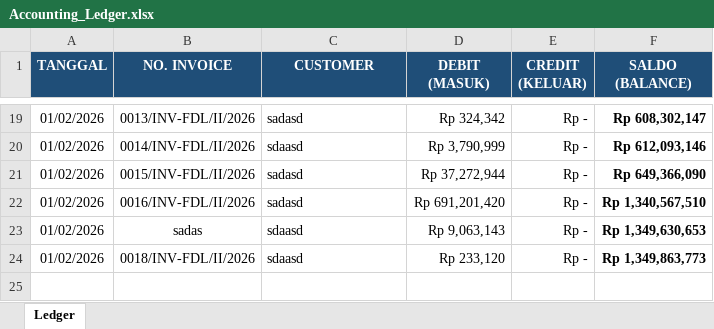
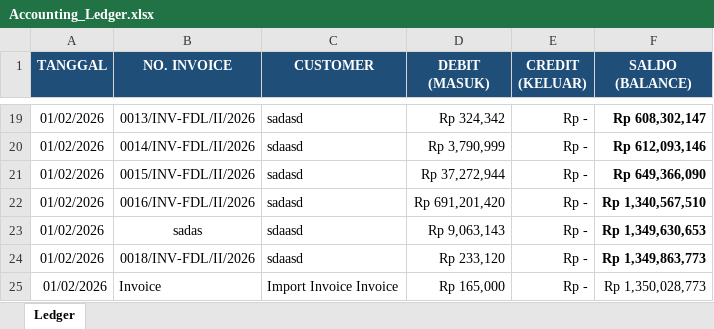
Before and after one commit to fahmialashri/FDL-Manajement, an Excel workbook: storage/Accounting_Ledger.xlsx, sheet Ledger, drawn as a sheet; only a part is shown, gaps mark what is left out; values as stored, in another font and other column widths than the file's, no borders; the diff names each change by its address in the sheet, - before the commit and + after, or states it on an @@ line.

```diff
--- a/storage/Accounting_Ledger.xlsx (sheet Ledger)
+++ b/storage/Accounting_Ledger.xlsx (sheet Ledger)
+row 25: 01/02/2026 | Invoice | Import Invoice Invoice | Rp 165,000 | Rp - | Rp 1,350,028,773
```
Also changed, not shown: 1 other file.
